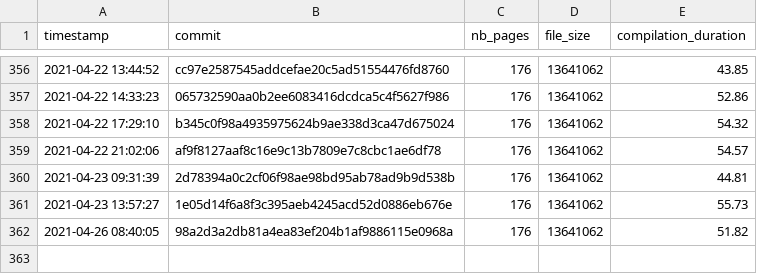
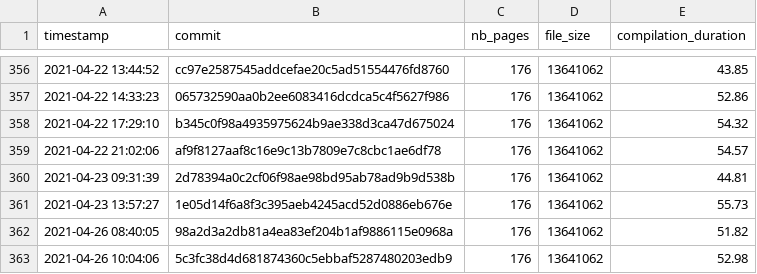
Before and after one commit to Ezibenroc/thesis, a CSV file: build/thesis_data.csv, drawn as a sheet; only a part is shown, gaps mark what is left out.

Commit message:
New compilation

```diff
--- a/build/thesis_data.csv
+++ b/build/thesis_data.csv
@@ -362 +362,2 @@ timestamp,commit,nb_pages,file_size,compilation_duration
 2021-04-26 08:40:05,98a2d3a2db81a4ea83ef204b1af9886115e0968a,176,13641062,51.82
+2021-04-26 10:04:06,5c3fc38d4d681874360c5ebbaf5287480203edb9,176,13641062,52.98
```
Also changed, not shown: 3 other files.
